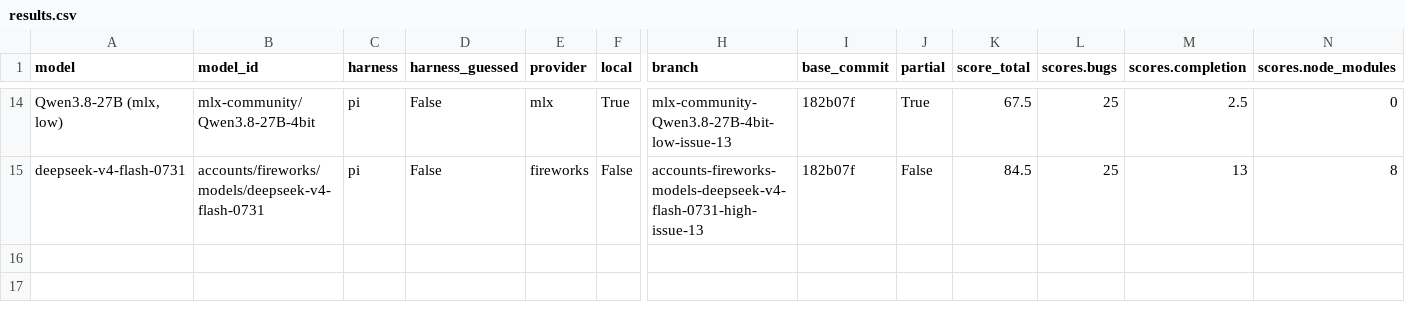
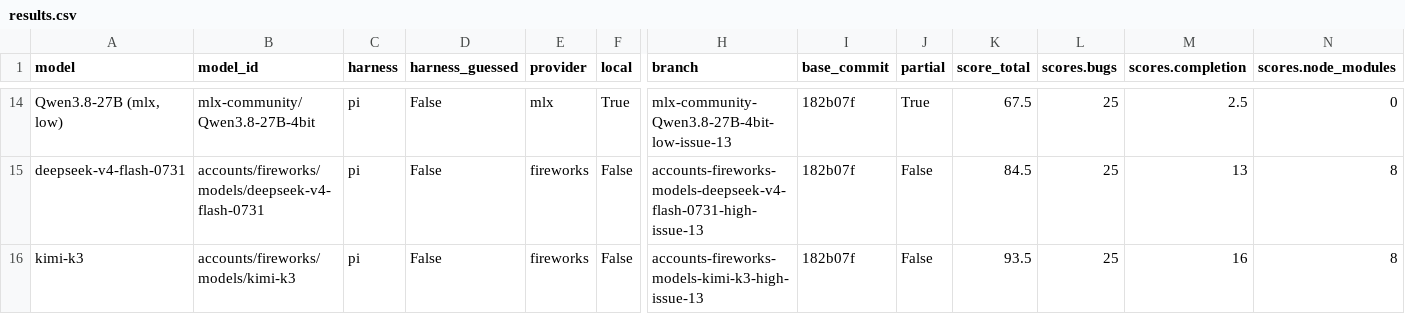
Before and after one commit to irae/mendel, a CSV file: benchmark/results.csv, drawn as a sheet; only a part is shown, gaps mark what is left out; rows hold the shown columns only; the diff names each change by its address in the sheet, - before the commit and + after, or states it on an @@ line.

Commit message:
chore(benchmark): score kimi-k3 blind run (v1.1)

```diff
--- a/benchmark/results.csv
+++ b/benchmark/results.csv
+row 16: kimi-k3 | accounts/fireworks/models/kimi-k3 | pi | False | fireworks | False | accounts-fireworks-models-kimi-k3-high-issue-13 | 182b07f | False | 93.5 | 25 | 16 | 8
```
Also changed, not shown: 4 other files.
